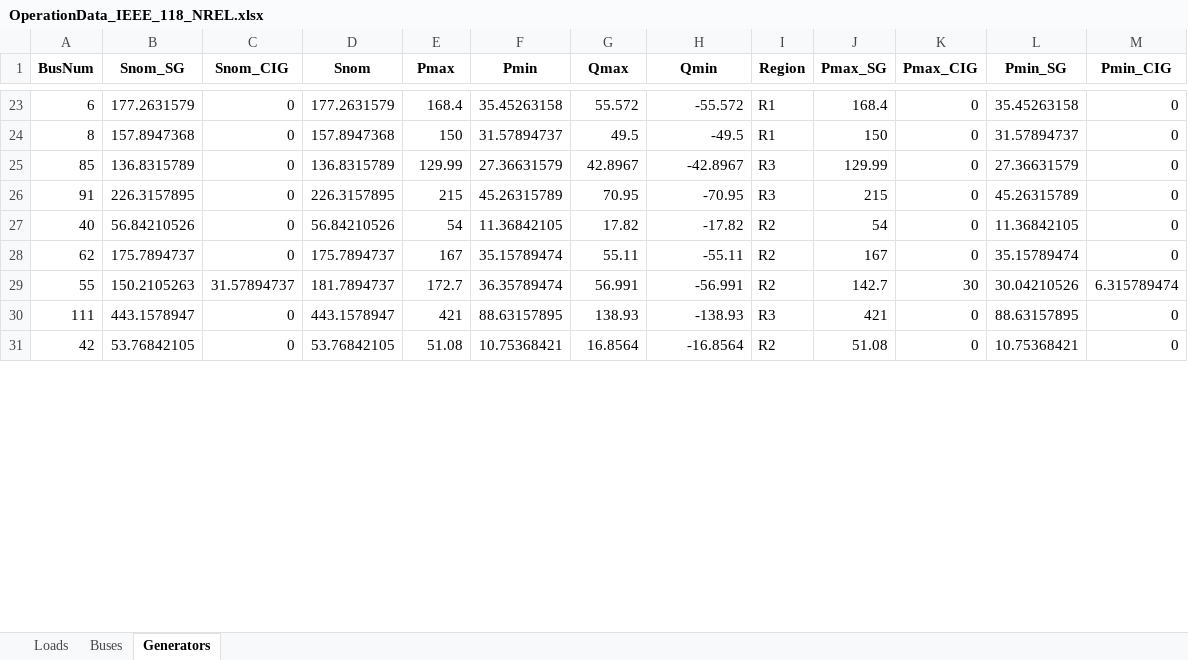
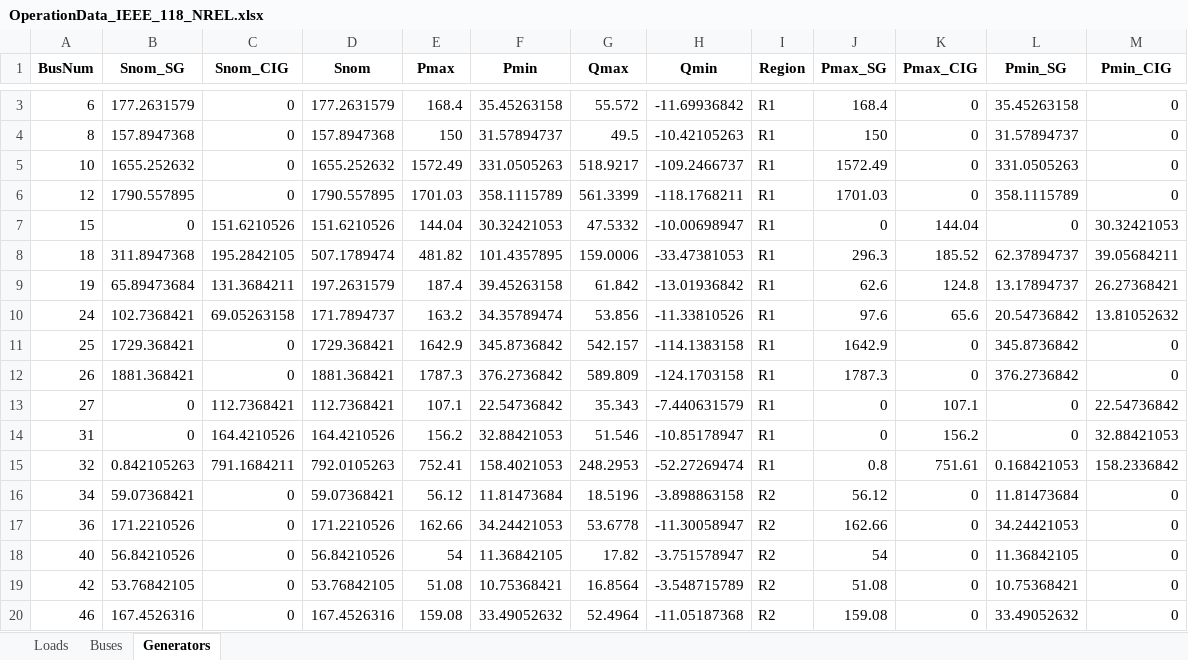
Before and after one commit to iraola/stability_analysis, an Excel workbook: stability_analysis/data/cases/OperationData_IEEE_118_NREL.xlsx, sheet Generators, drawn as a sheet; only a part is shown, gaps mark what is left out; values as stored, in another font and other column widths than the file's, no borders; removed rows and columns are numbered as before the commit, all else as after; the diff covers the shown part only; the diff names each change by its address in the sheet, - before the commit and + after, or states it on an @@ line.

Commit message:
OperationData_IEEE_118_NREL.xlsx

```diff
--- a/stability_analysis/data/cases/OperationData_IEEE_118_NREL.xlsx (sheet Generators)
+++ b/stability_analysis/data/cases/OperationData_IEEE_118_NREL.xlsx (sheet Generators)
-H3 (Qmin): -55.572
+H3 (Qmin): -11.69936842
-H4 (Qmin): -49.5
+H4 (Qmin): -10.42105263
-row 25: 85 | 136.8315789 | 0 | 136.8315789 | 129.99 | 27.36631579 | 42.8967 | -42.8967 | R3 | 129.99 | 0 | 27.36631579 | 0
-row 26: 91 | 226.3157895 | 0 | 226.3157895 | 215 | 45.26315789 | 70.95 | -70.95 | R3 | 215 | 0 | 45.26315789 | 0
+row 5: 10 | 1655.252632 | 0 | 1655.252632 | 1572.49 | 331.0505263 | 518.9217 | -109.2466737 | R1 | 1572.49 | 0 | 331.0505263 | 0
+row 6: 12 | 1790.557895 | 0 | 1790.557895 | 1701.03 | 358.1115789 | 561.3399 | -118.1768211 | R1 | 1701.03 | 0 | 358.1115789 | 0
+row 7: 15 | 0 | 151.6210526 | 151.6210526 | 144.04 | 30.32421053 | 47.5332 | -10.00698947 | R1 | 0 | 144.04 | 0 | 30.32421053
+row 8: 18 | 311.8947368 | 195.2842105 | 507.1789474 | 481.82 | 101.4357895 | 159.0006 | -33.47381053 | R1 | 296.3 | 185.52 | 62.37894737 | 39.05684211
+row 9: 19 | 65.89473684 | 131.3684211 | 197.2631579 | 187.4 | 39.45263158 | 61.842 | -13.01936842 | R1 | 62.6 | 124.8 | 13.17894737 | 26.27368421
+row 10: 24 | 102.7368421 | 69.05263158 | 171.7894737 | 163.2 | 34.35789474 | 53.856 | -11.33810526 | R1 | 97.6 | 65.6 | 20.54736842 | 13.81052632
+row 11: 25 | 1729.368421 | 0 | 1729.368421 | 1642.9 | 345.8736842 | 542.157 | -114.1383158 | R1 | 1642.9 | 0 | 345.8736842 | 0
+row 12: 26 | 1881.368421 | 0 | 1881.368421 | 1787.3 | 376.2736842 | 589.809 | -124.1703158 | R1 | 1787.3 | 0 | 376.2736842 | 0
+row 13: 27 | 0 | 112.7368421 | 112.7368421 | 107.1 | 22.54736842 | 35.343 | -7.440631579 | R1 | 0 | 107.1 | 0 | 22.54736842
+row 14: 31 | 0 | 164.4210526 | 164.4210526 | 156.2 | 32.88421053 | 51.546 | -10.85178947 | R1 | 0 | 156.2 | 0 | 32.88421053
+row 15: 32 | 0.842105263 | 791.1684211 | 792.0105263 | 752.41 | 158.4021053 | 248.2953 | -52.27269474 | R1 | 0.8 | 751.61 | 0.168421053 | 158.2336842
+row 16: 34 | 59.07368421 | 0 | 59.07368421 | 56.12 | 11.81473684 | 18.5196 | -3.898863158 | R2 | 56.12 | 0 | 11.81473684 | 0
+row 17: 36 | 171.2210526 | 0 | 171.2210526 | 162.66 | 34.24421053 | 53.6778 | -11.30058947 | R2 | 162.66 | 0 | 34.24421053 | 0
-H18 (Qmin): -17.82
+H18 (Qmin): -3.751578947
-row 28: 62 | 175.7894737 | 0 | 175.7894737 | 167 | 35.15789474 | 55.11 | -55.11 | R2 | 167 | 0 | 35.15789474 | 0
-row 29: 55 | 150.2105263 | 31.57894737 | 181.7894737 | 172.7 | 36.35789474 | 56.991 | -56.991 | R2 | 142.7 | 30 | 30.04210526 | 6.315789474
-row 30: 111 | 443.1578947 | 0 | 443.1578947 | 421 | 88.63157895 | 138.93 | -138.93 | R3 | 421 | 0 | 88.63157895 | 0
-H19 (Qmin): -16.8564
+H19 (Qmin): -3.548715789
+row 20: 46 | 167.4526316 | 0 | 167.4526316 | 159.08 | 33.49052632 | 52.4964 | -11.05187368 | R2 | 159.08 | 0 | 33.49052632 | 0
```
Also changed, not shown: 25 added rows, 34 removed rows and 10 edited cells elsewhere in this sheet.
